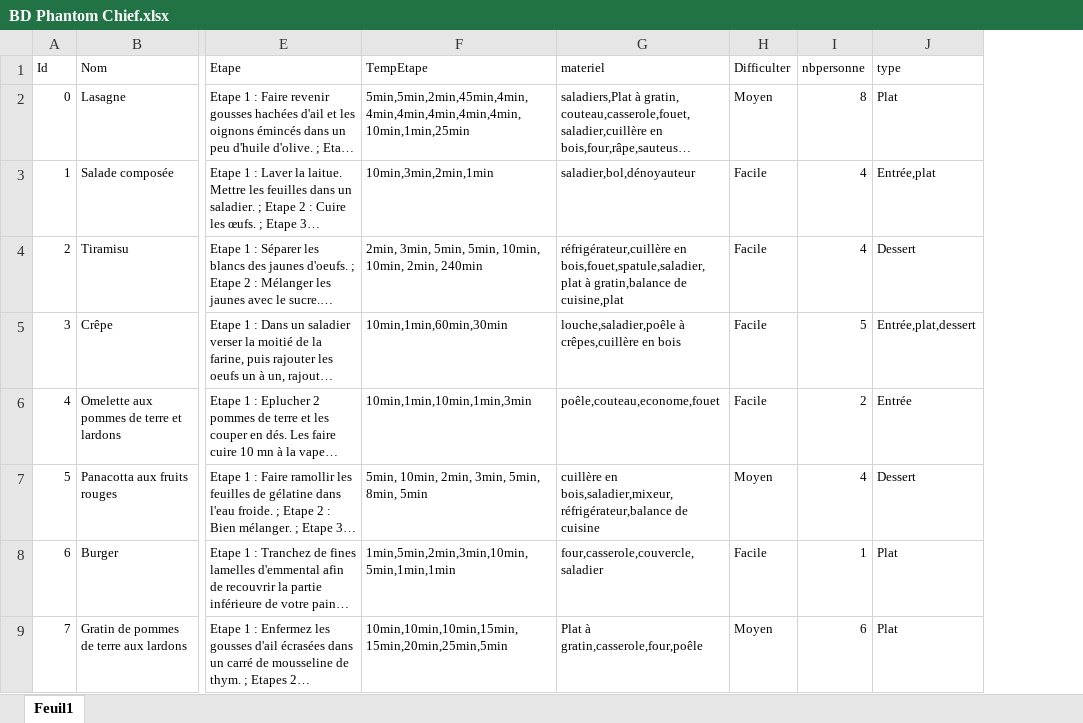
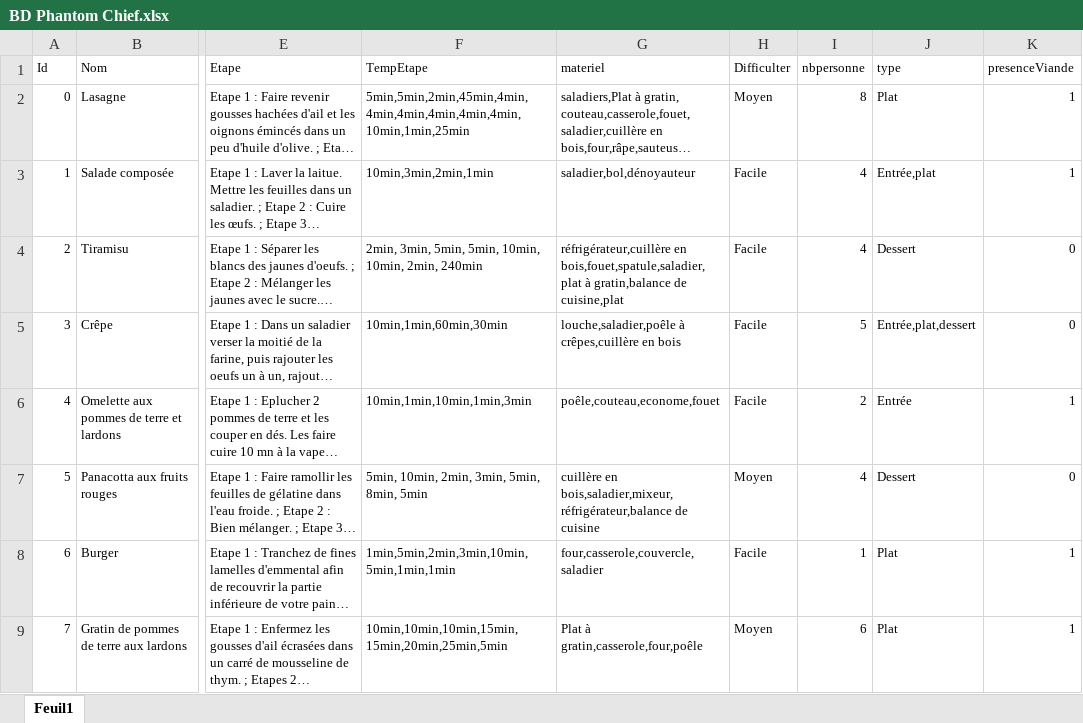
Before and after one commit to rivar59/MasterCamp, an Excel workbook: Data/BD Phantom Chief.xlsx, sheet Feuil1, drawn as a sheet; only a part is shown, gaps mark what is left out; long unchanged cells end in …; values as stored, in another font and other column widths than the file's, no borders; the diff names each change by its address in the sheet, - before the commit and + after, or states it on an @@ line.

Commit message:
présence Viande

```diff
--- a/Data/BD Phantom Chief.xlsx (sheet Feuil1)
+++ b/Data/BD Phantom Chief.xlsx (sheet Feuil1)
+column K (presenceViande), rows 2-9: 1 | 1 | 0 | 0 | 1 | 0 | 1 | 1
```
